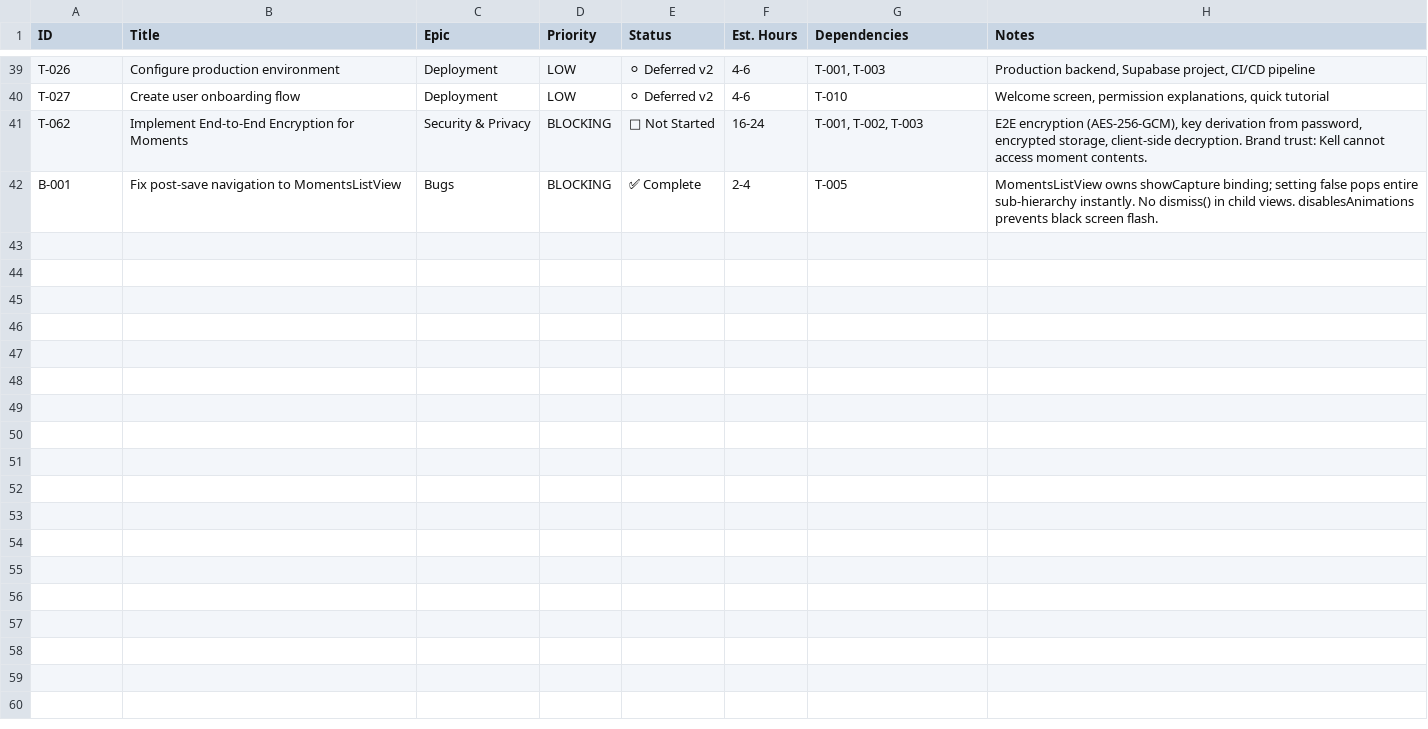
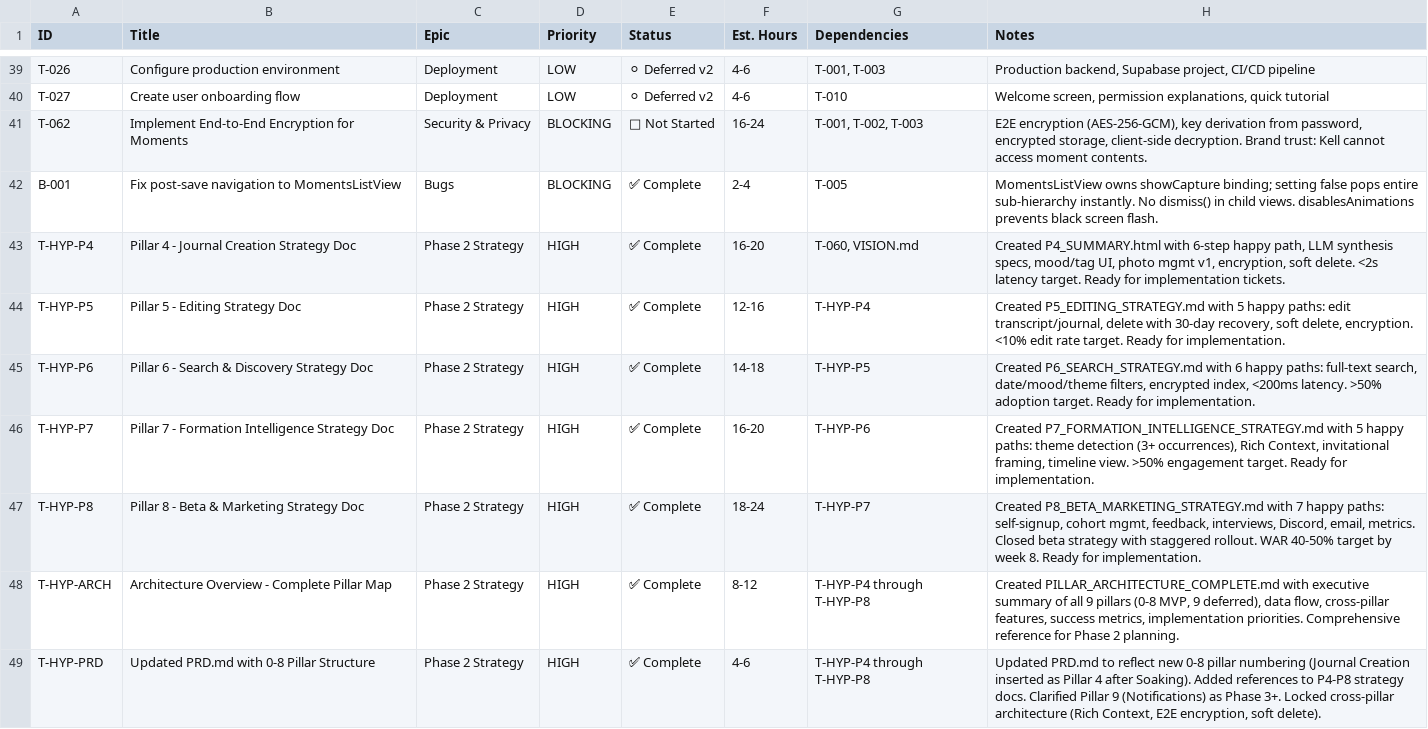
Before and after one commit to kell-ship-it/Dwellable-Native, a CSV file: Dwellable/TICKETS.csv, drawn as a sheet; only a part is shown, gaps mark what is left out; the diff names each change by its address in the sheet, - before the commit and + after, or states it on an @@ line.

```diff
--- a/Dwellable/TICKETS.csv
+++ b/Dwellable/TICKETS.csv
+row 43: T-HYP-P4 | Pillar 4 - Journal Creation Strategy Doc | Phase 2 Strategy | HIGH | ✅ Complete | 16-20 | T-060, VISION.md | Created P4_SUMMARY.html with 6-step happy path, LLM synthesis specs, mood/tag UI, photo mgmt v1, encryption, soft delete. <2s latency target. Ready for implementation tickets.
+row 44: T-HYP-P5 | Pillar 5 - Editing Strategy Doc | Phase 2 Strategy | HIGH | ✅ Complete | 12-16 | T-HYP-P4 | Created P5_EDITING_STRATEGY.md with 5 happy paths: edit transcript/journal, delete with 30-day recovery, soft delete, encryption. <10% edit rate target. Ready for implementation.
+row 45: T-HYP-P6 | Pillar 6 - Search & Discovery Strategy Doc | Phase 2 Strategy | HIGH | ✅ Complete | 14-18 | T-HYP-P5 | Created P6_SEARCH_STRATEGY.md with 6 happy paths: full-text search, date/mood/theme filters, encrypted index, <200ms latency. >50% adoption target. Ready for implementation.
+row 46: T-HYP-P7 | Pillar 7 - Formation Intelligence Strategy Doc | Phase 2 Strategy | HIGH | ✅ Complete | 16-20 | T-HYP-P6 | Created P7_FORMATION_INTELLIGENCE_STRATEGY.md with 5 happy paths: theme detection (3+ occurrences), Rich Context, invitational framing, timeline view. >50% engagement target. Ready for implementation.
+row 47: T-HYP-P8 | Pillar 8 - Beta & Marketing Strategy Doc | Phase 2 Strategy | HIGH | ✅ Complete | 18-24 | T-HYP-P7 | Created P8_BETA_MARKETING_STRATEGY.md with 7 happy paths: self-signup, cohort mgmt, feedback, interviews, Discord, email, metrics. Closed beta strategy with staggered rollout. WAR 40-50% target by week 8. Ready for implementation.
+row 48: T-HYP-ARCH | Architecture Overview - Complete Pillar Map | Phase 2 Strategy | HIGH | ✅ Complete | 8-12 | T-HYP-P4 through T-HYP-P8 | Created PILLAR_ARCHITECTURE_COMPLETE.md with executive summary of all 9 pillars (0-8 MVP, 9 deferred), data flow, cross-pillar features, success metrics, implementation priorities. Comprehensive reference for Phase 2 planning.
+row 49: T-HYP-PRD | Updated PRD.md with 0-8 Pillar Structure | Phase 2 Strategy | HIGH | ✅ Complete | 4-6 | T-HYP-P4 through T-HYP-P8 | Updated PRD.md to reflect new 0-8 pillar numbering (Journal Creation inserted as Pillar 4 after Soaking). Added references to P4-P8 strategy docs. Clarified Pillar 9 (Notifications) as Phase 3+. Locked cross-pillar architecture (Rich Context, E2E encryption, soft delete).
```
Also changed, not shown: 7 other files.
